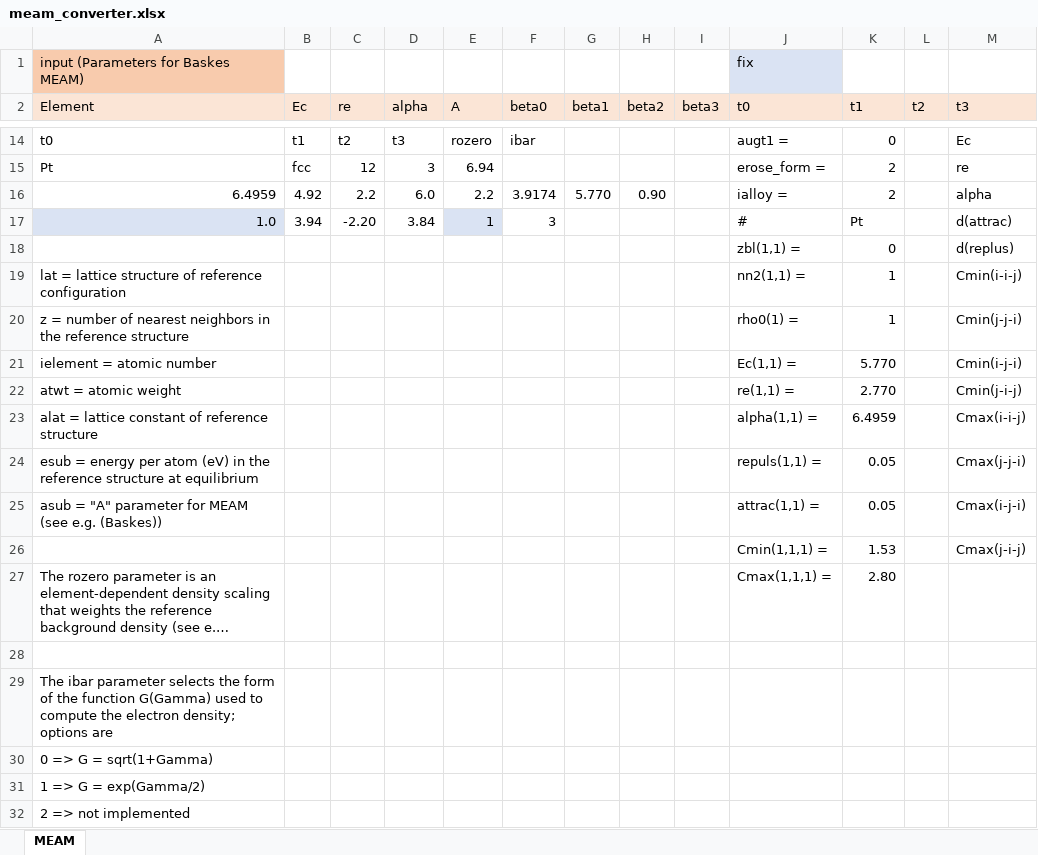
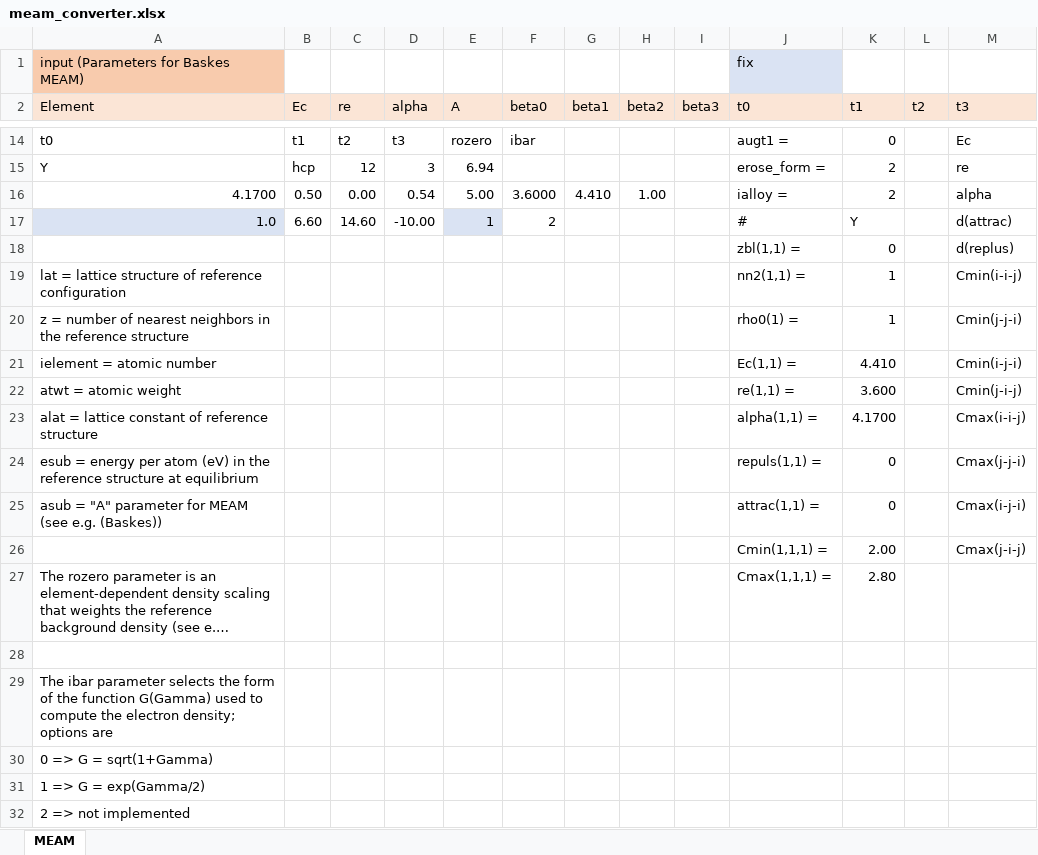
Before and after one commit to by-student-2017/lammps_education_metal_win, an Excel workbook: potentials/meam/meam_converter.xlsx, sheet MEAM, drawn as a sheet; only a part is shown, gaps mark what is left out; long unchanged cells end in …; values as stored, in another font and other column widths than the file's, no borders; the diff covers the shown part only; the diff names each change by its address in the sheet, - before the commit and + after, or states it on an @@ line.

Commit message:
Add files via upload

```diff
--- a/potentials/meam/meam_converter.xlsx (sheet MEAM)
+++ b/potentials/meam/meam_converter.xlsx (sheet MEAM)
-A15 (Element): Pt
+A15 (Element): Y
-B15 (Ec): fcc
+B15 (Ec): hcp
-A16 (Element): 6.4959
+A16 (Element): 4.1700
-B16 (Ec): 4.92
+B16 (Ec): 0.50
-C16 (re): 2.2
+C16 (re): 0.00
-D16 (alpha): 6.0
+D16 (alpha): 0.54
-E16 (A): 2.2
+E16 (A): 5.00
-F16 (beta0): 3.9174
+F16 (beta0): 3.6000
-G16 (beta1): 5.770
+G16 (beta1): 4.410
-H16 (beta2): 0.90
+H16 (beta2): 1.00
-B17 (Ec): 3.94
+B17 (Ec): 6.60
-C17 (re): -2.20
+C17 (re): 14.60
-D17 (alpha): 3.84
+D17 (alpha): -10.00
-F17 (beta0): 3
+F17 (beta0): 2
-K17 (t1): Pt
+K17 (t1): Y
-K21 (t1): 5.770
+K21 (t1): 4.410
-K22 (t1): 2.770
+K22 (t1): 3.600
-K23 (t1): 6.4959
+K23 (t1): 4.1700
-K24:K25 (t1): 0.05
+K24:K25 (t1): 0
-K26 (t1): 1.53
+K26 (t1): 2.00
```
Also changed, not shown: 2 added rows, 2 removed rows and 7 edited cells elsewhere in this sheet.
